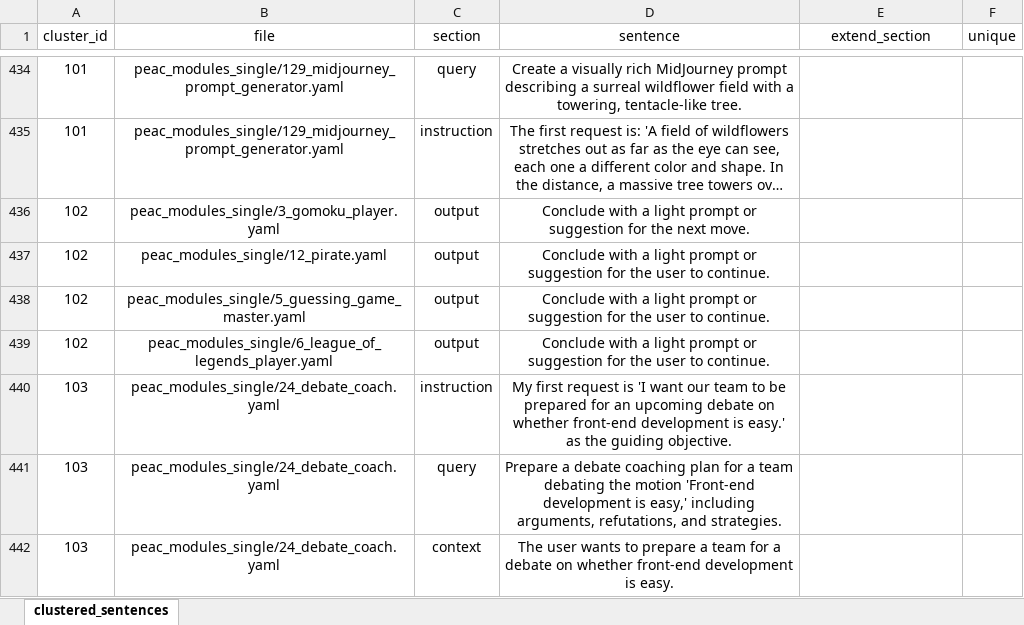
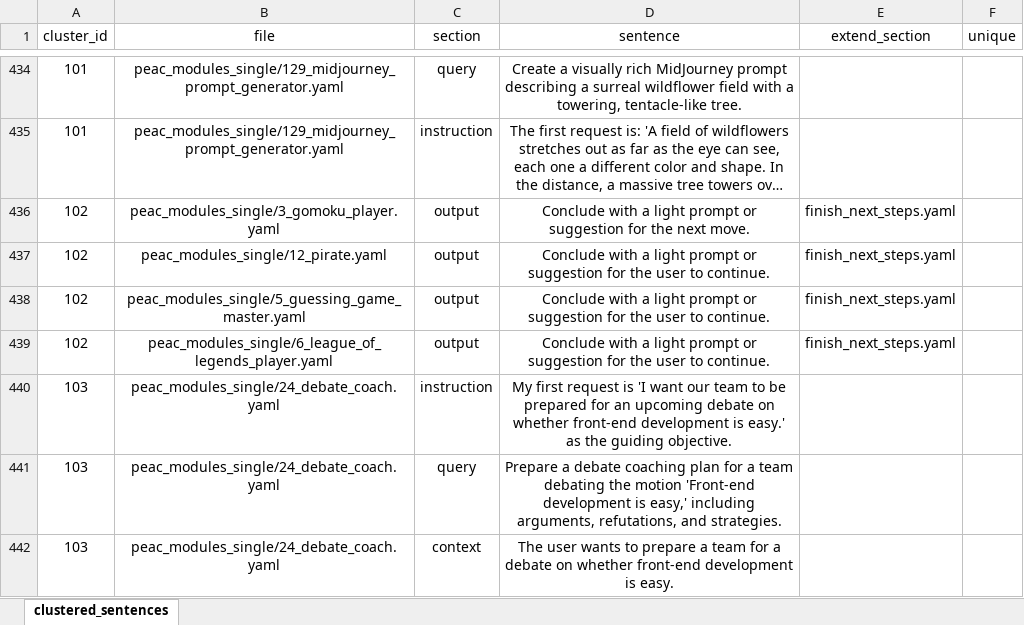
Before and after one commit to Prompt-Engineering-as-Code/peac-awesome-experiment, an Excel workbook: clustered_sentences.xlsx, sheet clustered_sentences, drawn as a sheet; only a part is shown, gaps mark what is left out; long unchanged cells end in …; values as stored, in another font and other column widths than the file's, no borders; the diff covers the shown part only; the diff names each change by its address in the sheet, - before the commit and + after, or states it on an @@ line.

Commit message:
chore: update clustered

```diff
--- a/clustered_sentences.xlsx (sheet clustered_sentences)
+++ b/clustered_sentences.xlsx (sheet clustered_sentences)
-E436:E439 (extend_section): (empty)
+E436:E439 (extend_section): finish_next_steps.yaml
```
Also changed, not shown: 38 edited cells elsewhere in this sheet, 4 other files.
